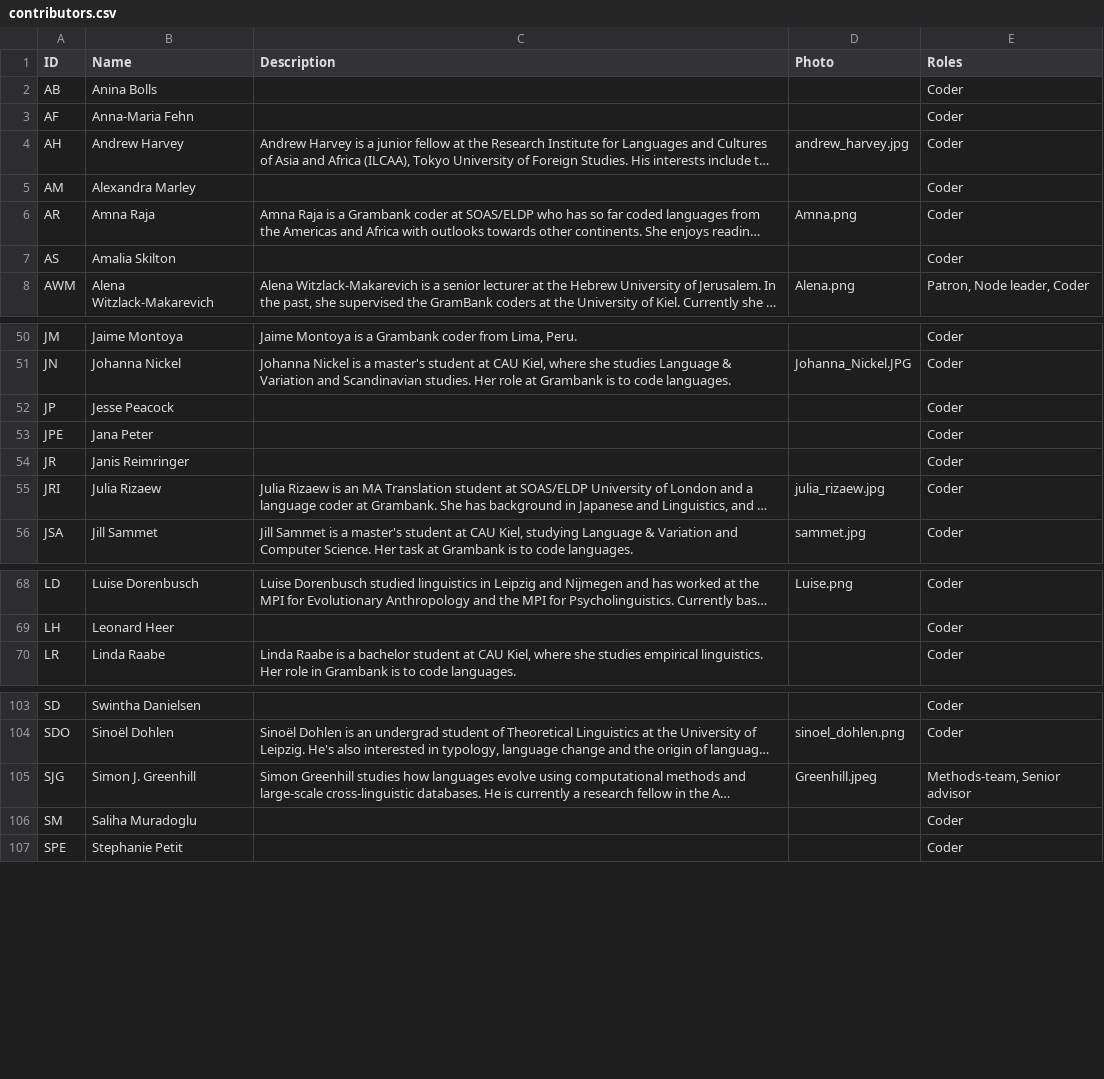
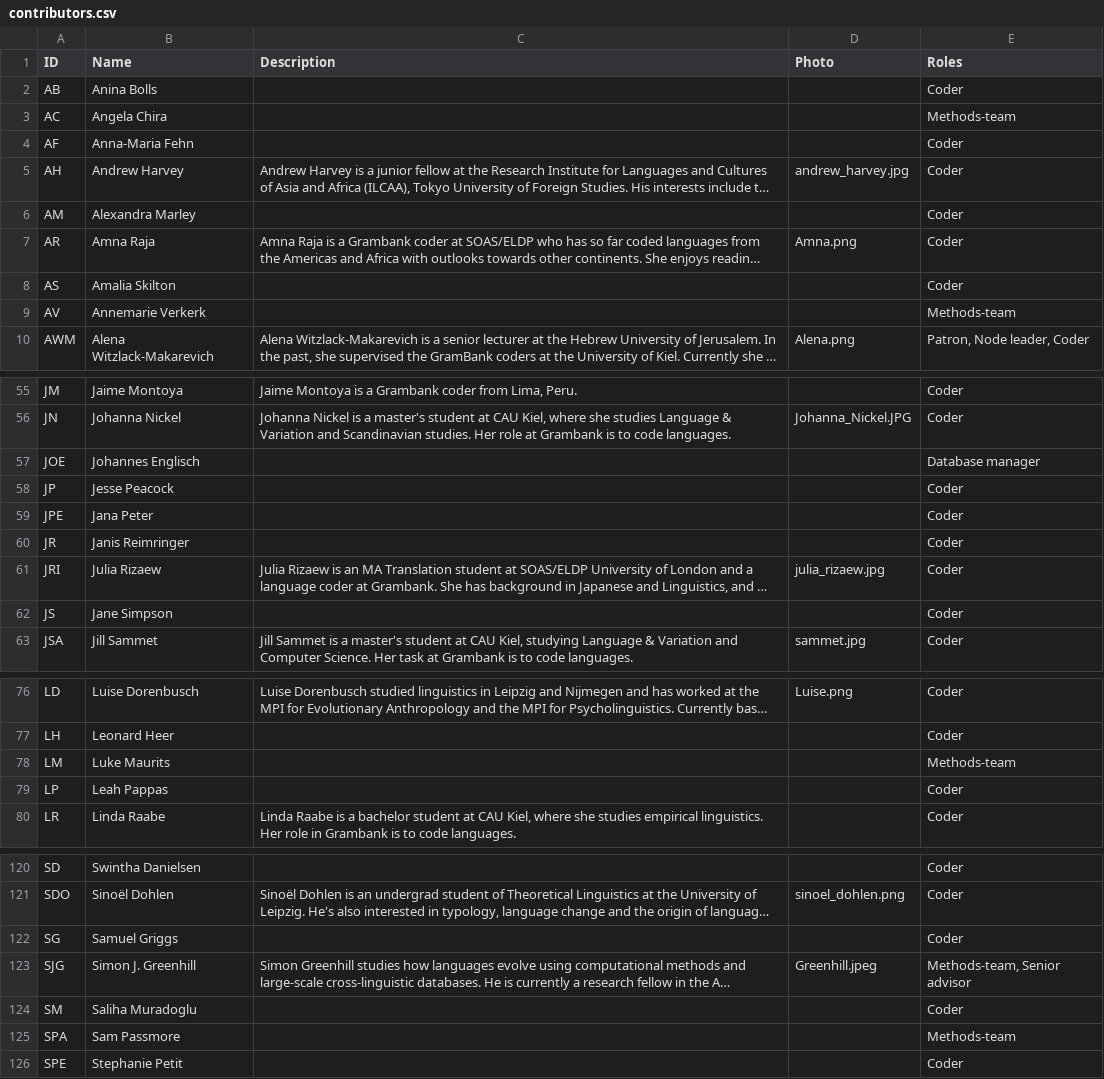
Before and after one commit to grambank/grambank, a CSV file: cldf/contributors.csv, drawn as a sheet; only a part is shown, gaps mark what is left out; long unchanged cells end in …; the diff covers the shown part only; the diff names each change by its address in the sheet, - before the commit and + after, or states it on an @@ line.

```diff
--- a/cldf/contributors.csv
+++ b/cldf/contributors.csv
+row 3: AC | Angela Chira |  |  | Methods-team
+row 9: AV | Annemarie Verkerk |  |  | Methods-team
+row 57: JOE | Johannes Englisch |  |  | Database manager
+row 62: JS | Jane Simpson |  |  | Coder
+row 78: LM | Luke Maurits |  |  | Methods-team
+row 79: LP | Leah Pappas |  |  | Coder
+row 122: SG | Samuel Griggs |  |  | Coder
+row 125: SPA | Sam Passmore |  |  | Methods-team
```
Also changed, not shown: 12 added rows elsewhere in this file, 5 other files.
